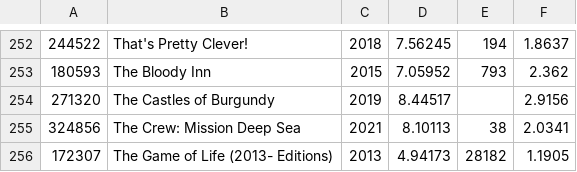
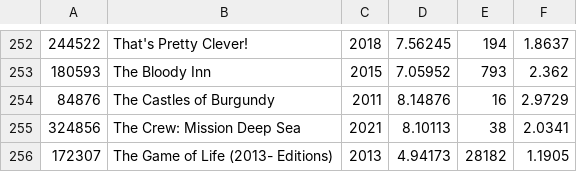
Before and after one commit to kputrajaya/bgtools, a CSV file: played/played.csv, drawn as a sheet; only a part is shown, gaps mark what is left out.

Commit message:
Update CSV

```diff
--- a/played/played.csv
+++ b/played/played.csv
@@ -253,3 +253,3 @@
 180593,The Bloody Inn,2015,7.05952,793,2.362
-271320,The Castles of Burgundy,2019,8.44517,,2.9156
+84876,The Castles of Burgundy,2011,8.14876,16,2.9729
 324856,The Crew: Mission Deep Sea,2021,8.10113,38,2.0341
```
